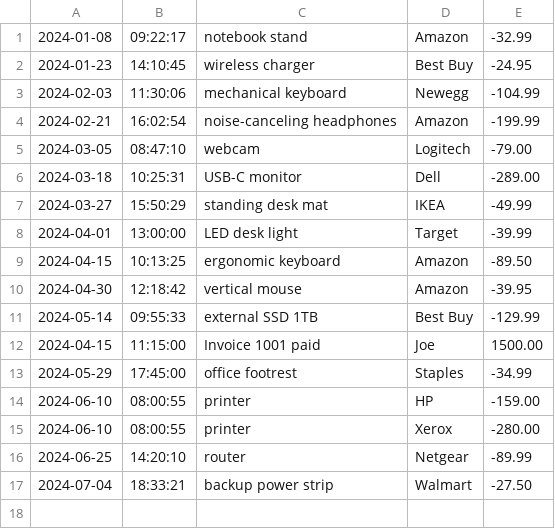
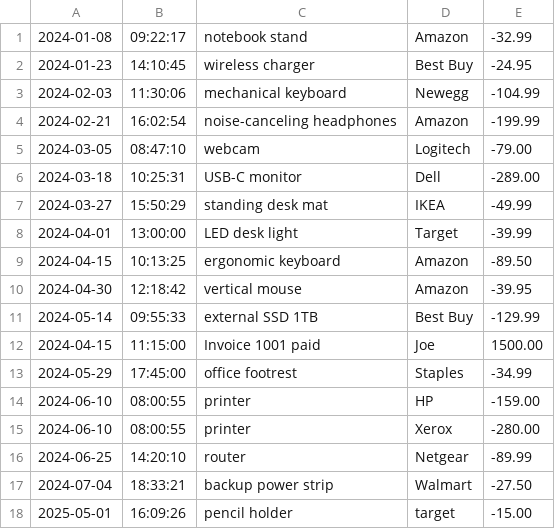
Before and after one commit to chenderson17/Capstone-Project-1, a CSV file: transactions.csv, drawn as a sheet.

```diff
--- a/transactions.csv
+++ b/transactions.csv
@@ -17 +17,2 @@
 2024-07-04|18:33:21|backup power strip|Walmart|-27.50
+2025-05-01|16:09:26|pencil holder|target|-15.00
```
Also changed, not shown: 1 other file.
